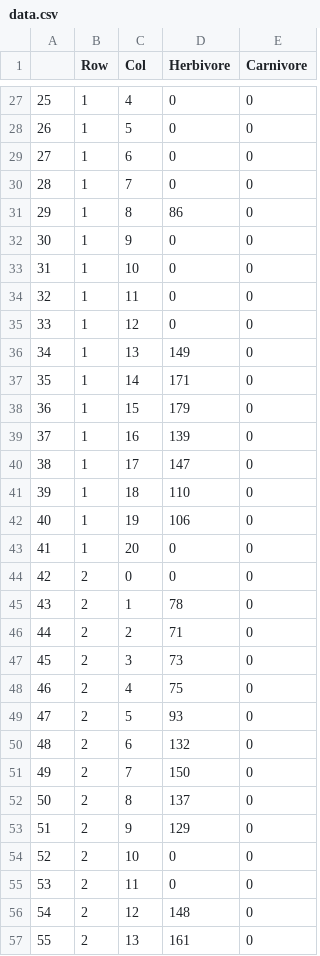
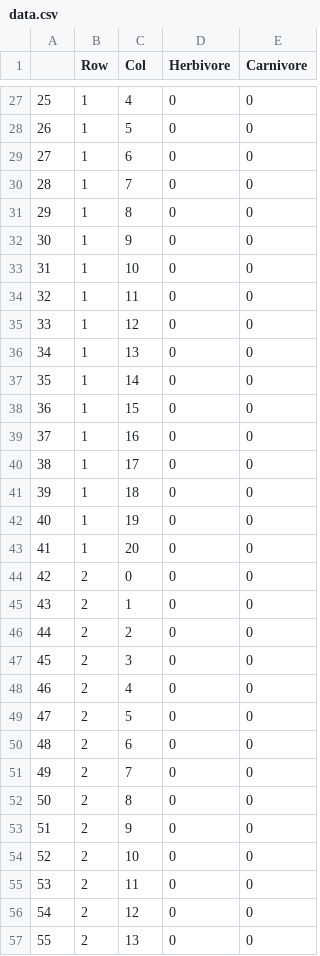
Before and after one commit to ashez2051/BioSim_G06_Ashesh_Martin, a CSV file: examples/data.csv, drawn as a sheet; only a part is shown, gaps mark what is left out; the diff covers the shown part only.

```diff
--- a/examples/data.csv
+++ b/examples/data.csv
@@ -30,3 +30,3 @@
 28	1	7	0	0
-29	1	8	86	0
+29	1	8	0	0
 30	1	9	0	0
@@ -35,23 +35,23 @@
 33	1	12	0	0
-34	1	13	149	0
-35	1	14	171	0
-36	1	15	179	0
-37	1	16	139	0
-38	1	17	147	0
-39	1	18	110	0
-40	1	19	106	0
+34	1	13	0	0
+35	1	14	0	0
+36	1	15	0	0
+37	1	16	0	0
+38	1	17	0	0
+39	1	18	0	0
+40	1	19	0	0
 41	1	20	0	0
 42	2	0	0	0
-43	2	1	78	0
-44	2	2	71	0
-45	2	3	73	0
-46	2	4	75	0
-47	2	5	93	0
-48	2	6	132	0
-49	2	7	150	0
-50	2	8	137	0
-51	2	9	129	0
+43	2	1	0	0
+44	2	2	0	0
+45	2	3	0	0
+46	2	4	0	0
+47	2	5	0	0
+48	2	6	0	0
+49	2	7	0	0
+50	2	8	0	0
+51	2	9	0	0
 52	2	10	0	0
 53	2	11	0	0
-54	2	12	148	0
-55	2	13	161	0
+54	2	12	0	0
+55	2	13	0	0
```
Also changed, not shown: 138 edited cells elsewhere in this file, 45 other files.
